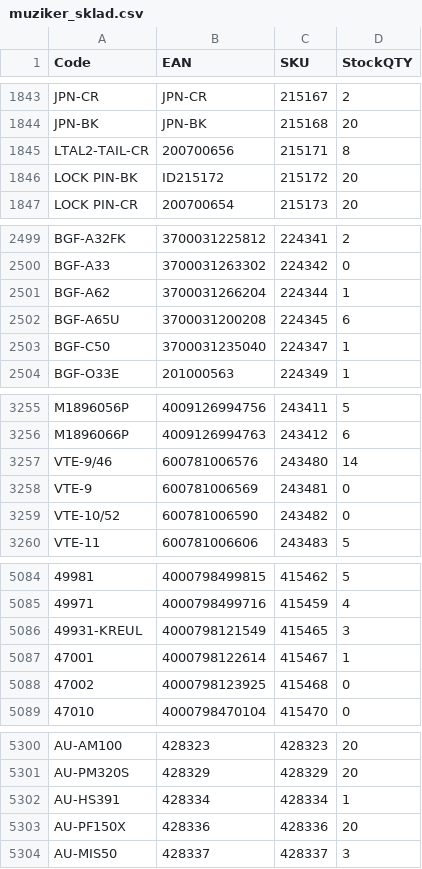
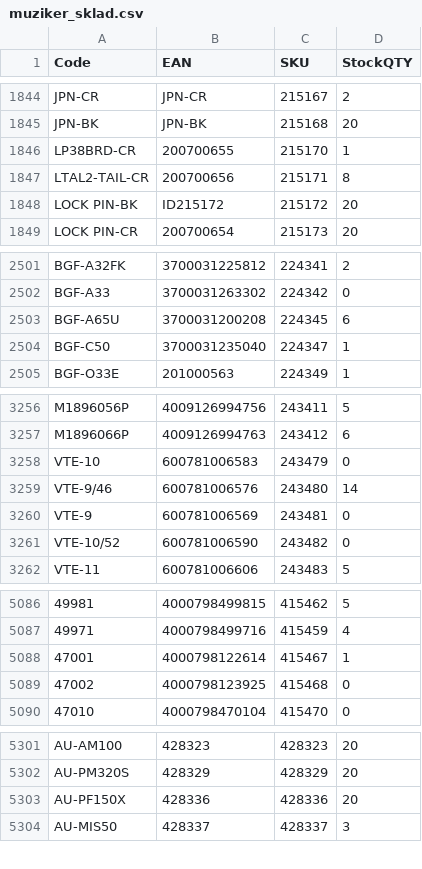
Before and after one commit to AlL4music/Imusic, a CSV file: stock/muziker_sklad.csv, drawn as a sheet; only a part is shown, gaps mark what is left out; removed rows and columns are numbered as before the commit, all else as after; the diff covers the shown part only; the diff names each change by its address in the sheet, - before the commit and + after, or states it on an @@ line.

```diff
--- a/stock/muziker_sklad.csv
+++ b/stock/muziker_sklad.csv
+row 1846: LP38BRD-CR | 200700655 | 215170 | 1
-row 2501: BGF-A62 | 3700031266204 | 224344 | 1
+row 3258: VTE-10 | 600781006583 | 243479 | 0
-row 5086: 49931-KREUL | 4000798121549 | 415465 | 3
-row 5302: AU-HS391 | 428334 | 428334 | 1
```
Also changed, not shown: 2 added rows, 3 removed rows, 19 moved rows and 103 edited cells elsewhere in this file, stock/3dmx_sklad.csv, stock/MM.csv, 10 other files.
